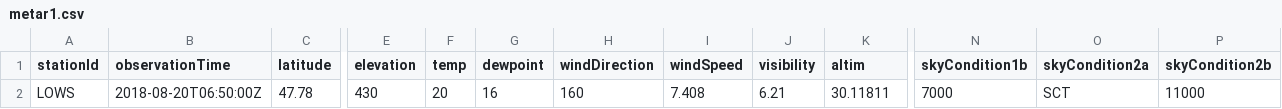
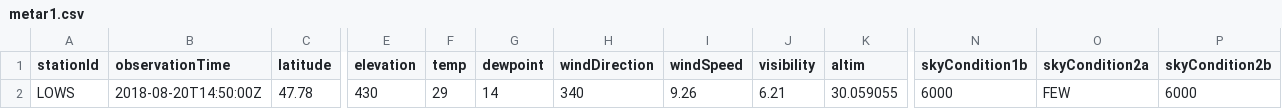
Before and after one commit to mmittlb/pywde1, a CSV file: metar1.csv, drawn as a sheet; only a part is shown, gaps mark what is left out; the diff names each change by its address in the sheet, - before the commit and + after, or states it on an @@ line.

Commit message:
Add metar1.csv

```diff
--- a/metar1.csv
+++ b/metar1.csv
-B2 (observationTime): 2018-08-20T06:50:00Z
+B2 (observationTime): 2018-08-20T14:50:00Z
-F2 (temp): 20
+F2 (temp): 29
-G2 (dewpoint): 16
+G2 (dewpoint): 14
-H2 (windDirection): 160
+H2 (windDirection): 340
-I2 (windSpeed): 7.408
+I2 (windSpeed): 9.26
-K2 (altim): 30.11811
+K2 (altim): 30.059055
-N2 (skyCondition1b): 7000
+N2 (skyCondition1b): 6000
-O2 (skyCondition2a): SCT
+O2 (skyCondition2a): FEW
-P2 (skyCondition2b): 11000
+P2 (skyCondition2b): 6000
```
